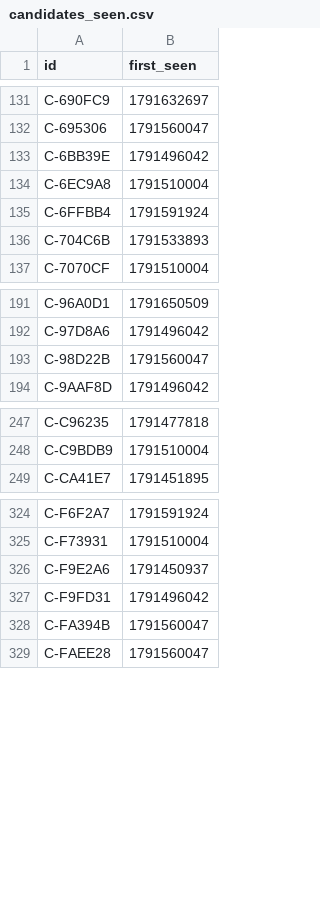
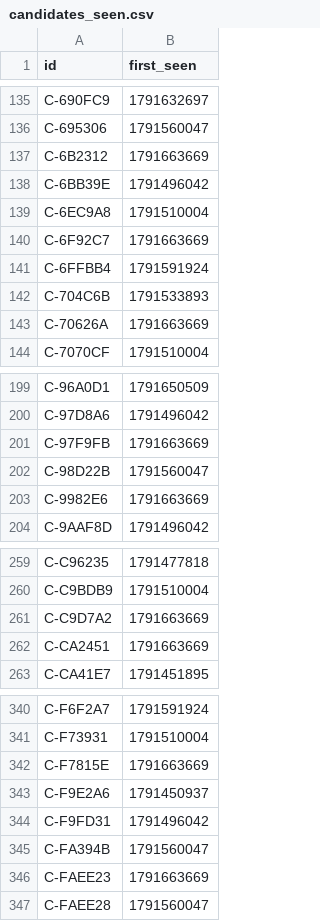
Before and after one commit to ashil13/early-hunter, a CSV file: data/candidates_seen.csv, drawn as a sheet; only a part is shown, gaps mark what is left out; the diff covers the shown part only.

Commit message:
update data

```diff
--- a/data/candidates_seen.csv
+++ b/data/candidates_seen.csv
@@ -132,6 +136,9 @@ C-690FC9,1791632697
 C-695306,1791560047
+C-6B2312,1791663669
 C-6BB39E,1791496042
 C-6EC9A8,1791510004
+C-6F92C7,1791663669
 C-6FFBB4,1791591924
 C-704C6B,1791533893
+C-70626A,1791663669
 C-7070CF,1791510004
@@ -192,3 +200,5 @@ C-96A0D1,1791650509
 C-97D8A6,1791496042
+C-97F9FB,1791663669
 C-98D22B,1791560047
+C-9982E6,1791663669
 C-9AAF8D,1791496042
@@ -248,2 +260,4 @@ C-C96235,1791477818
 C-C9BDB9,1791510004
+C-C9D7A2,1791663669
+C-CA2451,1791663669
 C-CA41E7,1791451895
@@ -325,2 +341,3 @@ C-F6F2A7,1791591924
 C-F73931,1791510004
+C-F7815E,1791663669
 C-F9E2A6,1791450937
@@ -328,2 +345,3 @@ C-F9FD31,1791496042
 C-FA394B,1791560047
+C-FAEE23,1791663669
 C-FAEE28,1791560047
```
Also changed, not shown: 10 added rows elsewhere in this file, data/wallets.csv, 3 other files.
